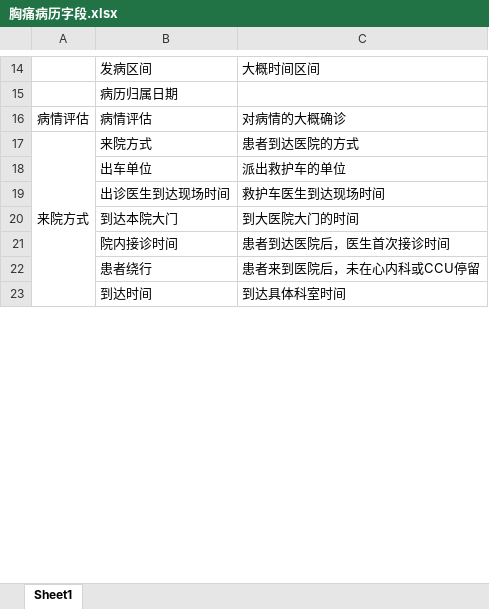
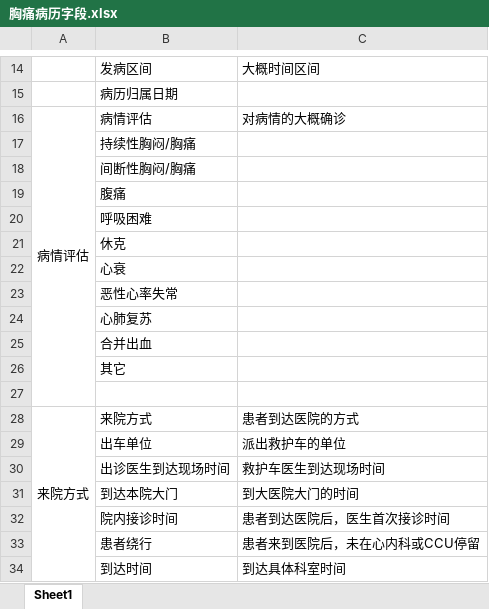
Before and after one commit to ProgrammerAlliance/CPC, an Excel workbook: 胸痛中心数据填报平台字段整理/胸痛病历字段.xlsx, sheet Sheet1, drawn as a sheet; only a part is shown, gaps mark what is left out; values as stored, in another font and other column widths than the file's, no borders; the diff names each change by its address in the sheet, - before the commit and + after, or states it on an @@ line.

```diff
--- a/胸痛中心数据填报平台字段整理/胸痛病历字段.xlsx (sheet Sheet1)
+++ b/胸痛中心数据填报平台字段整理/胸痛病历字段.xlsx (sheet Sheet1)
+A16:A27 merged
+row 17:  | 持续性胸闷/胸痛
+row 18:  | 间断性胸闷/胸痛
+row 19:  | 腹痛
+row 20:  | 呼吸困难
+row 21:  | 休克
+row 22:  | 心衰
+row 23:  | 恶性心率失常
+row 24:  | 心肺复苏
+row 25:  | 合并出血
+row 26:  | 其它
+row 27: (empty)
```
